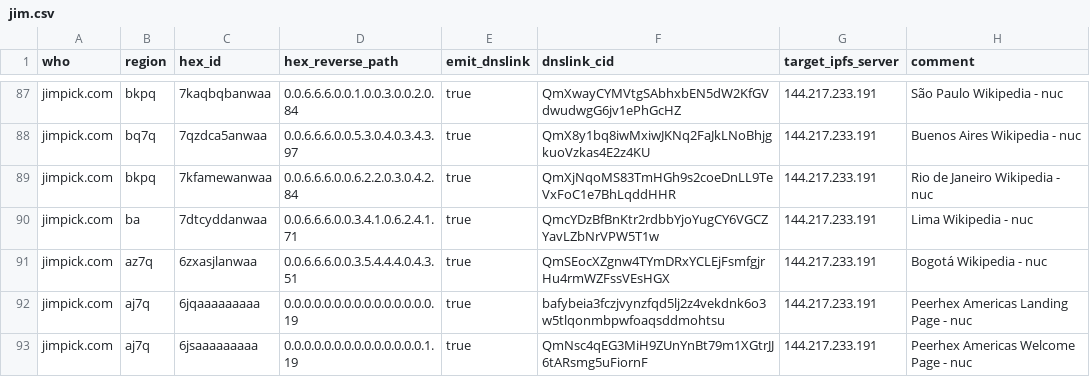
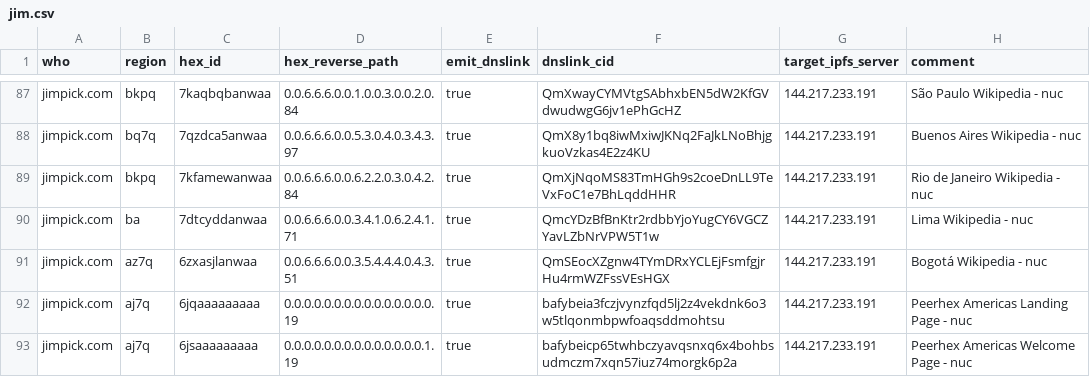
Before and after one commit to hexcamp/hexcamp-coredns-sites, a CSV file: jim.csv, drawn as a sheet; only a part is shown, gaps mark what is left out.

Commit message:
Updated from hackmd-updater

```diff
--- a/jim.csv
+++ b/jim.csv
@@ -92,2 +92,2 @@ jimpick.com,az7q,6zxasjlanwaa,0.0.6.6.6.0.0.3.5.4.4.4.0.4.3.51,true,QmSEocXZgnw4
 jimpick.com,aj7q,6jqaaaaaaaaa,0.0.0.0.0.0.0.0.0.0.0.0.0.0.0.19,true,bafybeia3fczjvynzfqd5lj2z4vekdnk6o3w5tlqonmbpwfoaqsddmohtsu,144.217.233.191,Peerhex Americas Landing Page - nuc
-jimpick.com,aj7q,6jsaaaaaaaaa,0.0.0.0.0.0.0.0.0.0.0.0.0.0.1.19,true,QmNsc4qEG3MiH9ZUnYnBt79m1XGtrJJ6tARsmg5uFiornF,144.217.233.191,Peerhex Americas Welcome Page - nuc
+jimpick.com,aj7q,6jsaaaaaaaaa,0.0.0.0.0.0.0.0.0.0.0.0.0.0.1.19,true,bafybeicp65twhbczyavqsnxq6x4bohbsudmczm7xqn57iuz74morgk6p2a,144.217.233.191,Peerhex Americas Welcome Page - nuc
```
